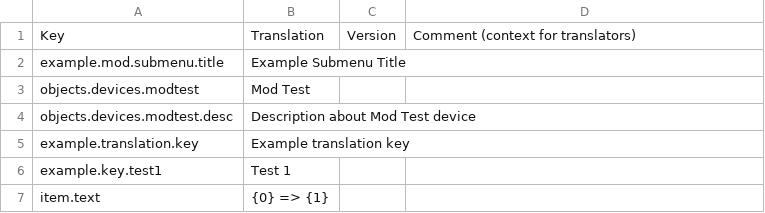
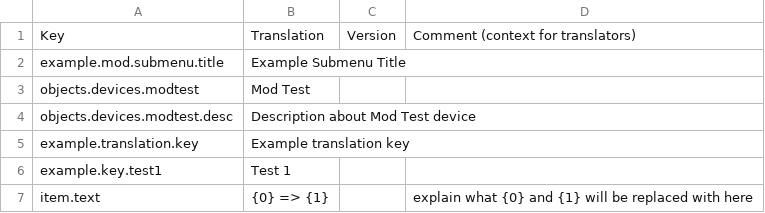
Before and after one commit to kodolinija/stardeus-mod-template, a CSV file: Translations/English.csv, drawn as a sheet; the diff names each change by its address in the sheet, - before the commit and + after, or states it on an @@ line.

Commit message:
Update mod English.csv example

```diff
--- a/Translations/English.csv
+++ b/Translations/English.csv
-D7: (empty)
+D7: explain what {0} and {1} will be replaced with here
```
